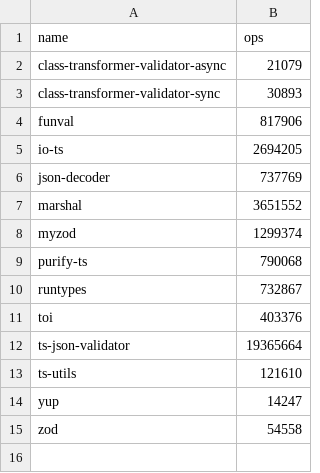
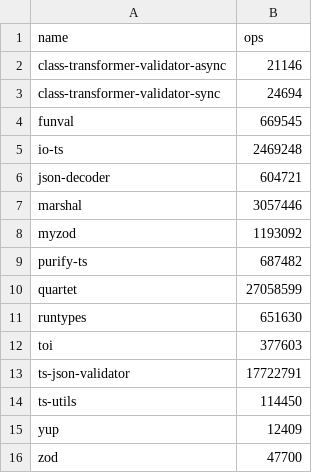
Before and after one commit to moltar/typescript-runtime-type-benchmarks, a CSV file: results/data-type-13.x.csv, drawn as a sheet.

```diff
--- a/results/data-type-13.x.csv
+++ b/results/data-type-13.x.csv
@@ -1,15 +1,16 @@
 name,ops
-class-transformer-validator-async,21079
-class-transformer-validator-sync,30893
-funval,817906
-io-ts,2694205
-json-decoder,737769
-marshal,3651552
-myzod,1299374
-purify-ts,790068
-runtypes,732867
-toi,403376
-ts-json-validator,19365664
-ts-utils,121610
-yup,14247
-zod,54558
+class-transformer-validator-async,21146
+class-transformer-validator-sync,24694
+funval,669545
+io-ts,2469248
+json-decoder,604721
+marshal,3057446
+myzod,1193092
+purify-ts,687482
+quartet,27058599
+runtypes,651630
+toi,377603
+ts-json-validator,17722791
+ts-utils,114450
+yup,12409
+zod,47700
```
Also changed, not shown: results/data-type-sans-outliers-13.x.csv, 4 other files.
